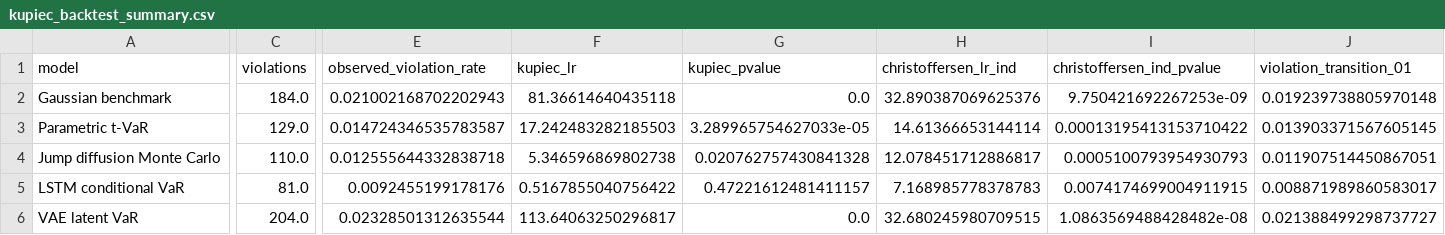
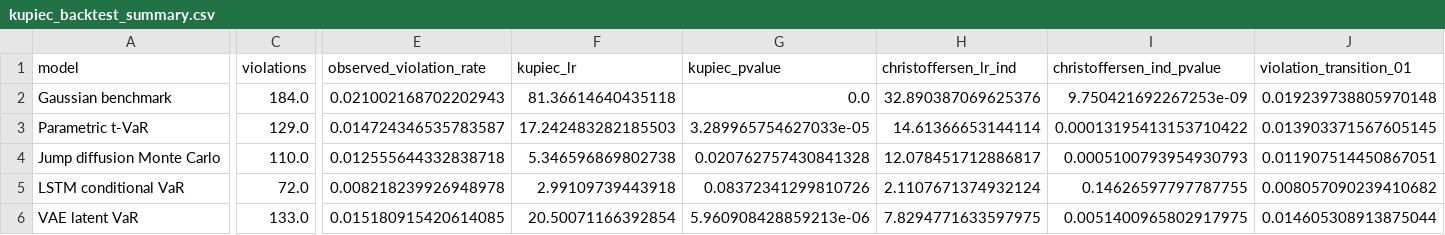
Before and after one commit to Purestreams/Market-Risk-Analysis, a CSV file: outputs/tables/kupiec_backtest_summary.csv, drawn as a sheet; only a part is shown, gaps mark what is left out; the diff covers the shown part only; the diff names each change by its address in the sheet, - before the commit and + after, or states it on an @@ line.

```diff
--- a/outputs/tables/kupiec_backtest_summary.csv
+++ b/outputs/tables/kupiec_backtest_summary.csv
-C5 (violations): 81.0
+C5 (violations): 72.0
-E5 (observed_violation_rate): 0.0092455199178176
+E5 (observed_violation_rate): 0.008218239926948978
-F5 (kupiec_lr): 0.5167855040756422
+F5 (kupiec_lr): 2.99109739443918
-G5 (kupiec_pvalue): 0.47221612481411157
+G5 (kupiec_pvalue): 0.08372341299810726
-H5 (christoffersen_lr_ind): 7.168985778378783
+H5 (christoffersen_lr_ind): 2.1107671374932124
-I5 (christoffersen_ind_pvalue): 0.0074174699004911915
+I5 (christoffersen_ind_pvalue): 0.14626597797787755
-J5 (violation_transition_01): 0.008871989860583017
+J5 (violation_transition_01): 0.008057090239410682
-C6 (violations): 204.0
+C6 (violations): 133.0
-E6 (observed_violation_rate): 0.02328501312635544
+E6 (observed_violation_rate): 0.015180915420614085
-F6 (kupiec_lr): 113.64063250296817
+F6 (kupiec_lr): 20.50071166392854
-G6 (kupiec_pvalue): 0.0
+G6 (kupiec_pvalue): 5.960908428859213e-06
-H6 (christoffersen_lr_ind): 32.680245980709515
+H6 (christoffersen_lr_ind): 7.8294771633597975
-I6 (christoffersen_ind_pvalue): 1.0863569488428482e-08
+I6 (christoffersen_ind_pvalue): 0.0051400965802917975
-J6 (violation_transition_01): 0.021388499298737727
+J6 (violation_transition_01): 0.014605308913875044
```
Also changed, not shown: 6 edited cells elsewhere in this file, outputs/tables/capital_requirements.csv, outputs/tables/confidence_sensitivity.csv, 22 other files.
